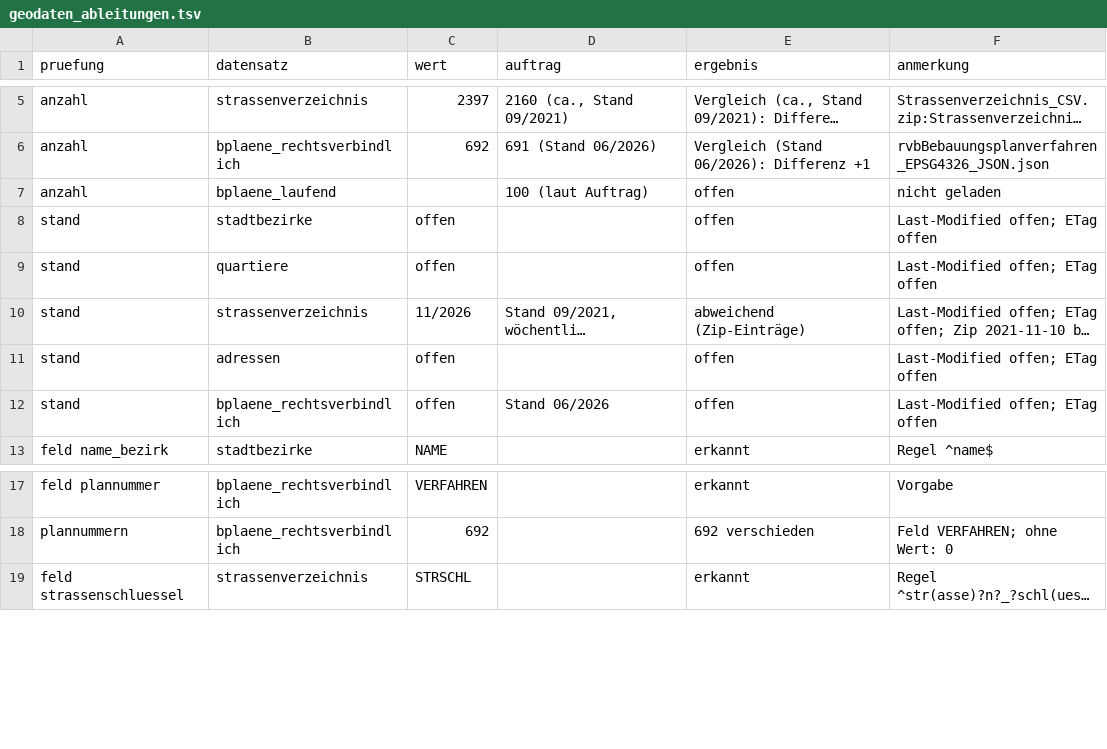
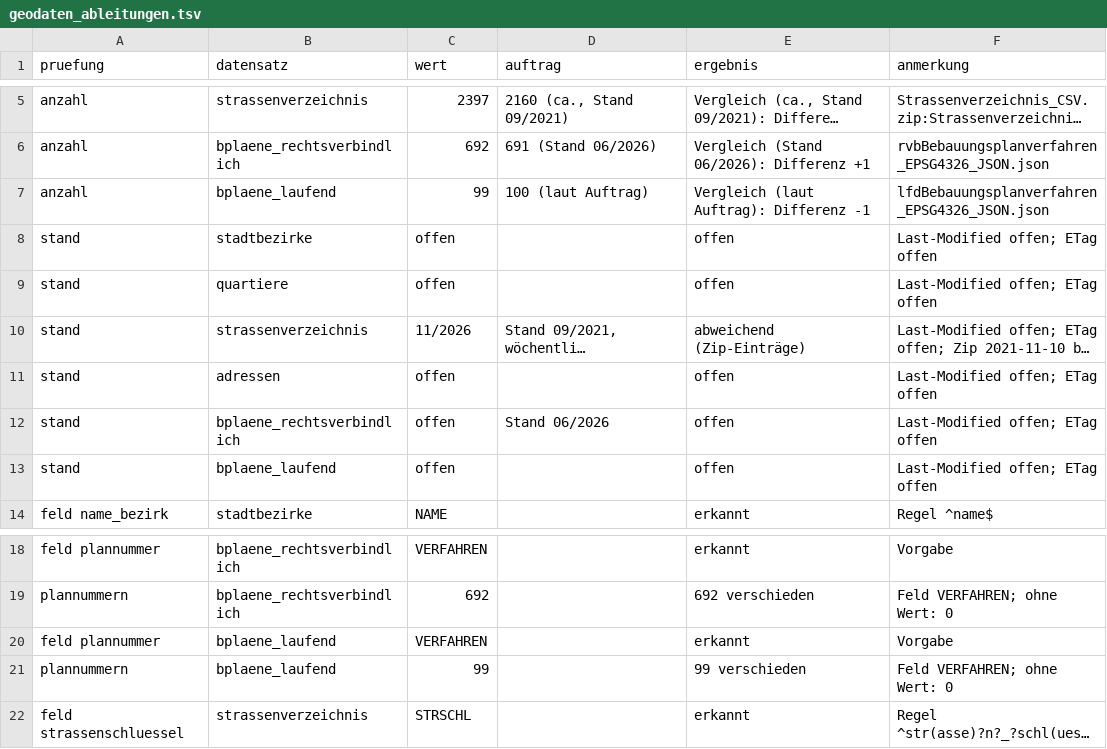
Before and after one commit to daimpad/ratsatlas-wuppertal, a TSV file: explore/ergebnisse/geodaten_ableitungen.tsv, drawn as a sheet; only a part is shown, gaps mark what is left out; long unchanged cells end in …; the diff names each change by its address in the sheet, - before the commit and + after, or states it on an @@ line.

```diff
--- a/explore/ergebnisse/geodaten_ableitungen.tsv
+++ b/explore/ergebnisse/geodaten_ableitungen.tsv
-C7 (wert): (empty)
+C7 (wert): 99
-E7 (ergebnis): offen
+E7 (ergebnis): Vergleich (laut Auftrag): Differenz -1
-F7 (anmerkung): nicht geladen
+F7 (anmerkung): lfdBebauungsplanverfahren_EPSG4326_JSON.json
+row 13: stand | bplaene_laufend | offen |  | offen | Last-Modified offen; ETag offen
+row 20: feld plannummer | bplaene_laufend | VERFAHREN |  | erkannt | Vorgabe
+row 21: plannummern | bplaene_laufend | 99 |  | 99 verschieden | Feld VERFAHREN; ohne Wert: 0
```
Also changed, not shown: explore/ergebnisse/geodaten_bplan_nummern.tsv, 2 other files.
